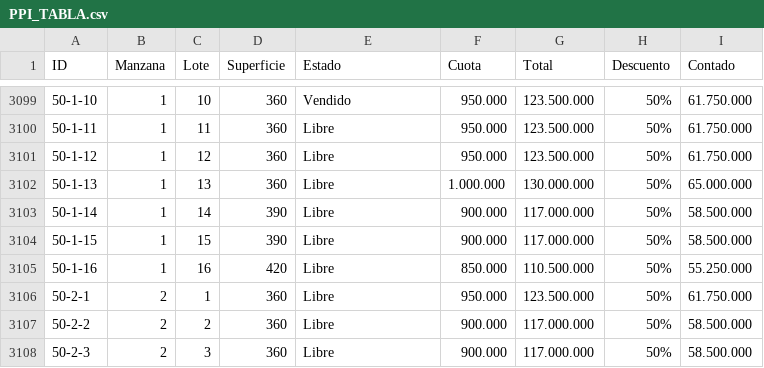
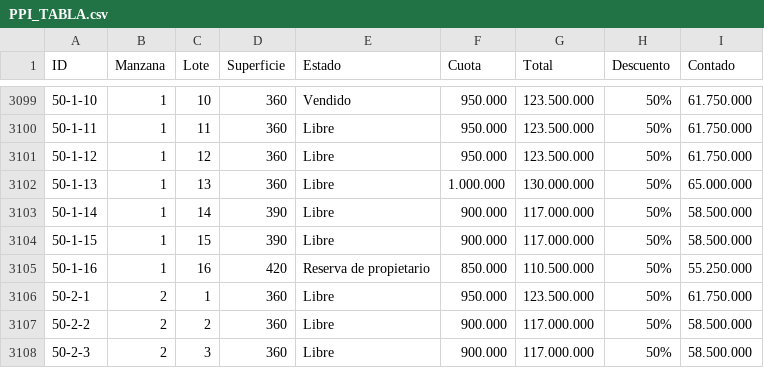
Before and after one commit to PPIWEB/PPIWEB, a CSV file: layers/PPI_TABLA.csv, drawn as a sheet; only a part is shown, gaps mark what is left out.

Commit message:
Update from Mobile/Sheets (Columns A-I only)

```diff
--- a/layers/PPI_TABLA.csv
+++ b/layers/PPI_TABLA.csv
@@ -3143,3 +3143,3 @@ ID,Manzana,Lote,Superficie,Estado,Cuota,Total,Descuento,Contado
 50-1-15,1,15,390,Libre,900.000,117.000.000,50%,58.500.000
-50-1-16,1,16,420,Libre,850.000,110.500.000,50%,55.250.000
+50-1-16,1,16,420,Reserva de propietario,850.000,110.500.000,50%,55.250.000
 50-2-1,2,1,360,Libre,950.000,123.500.000,50%,61.750.000
```
